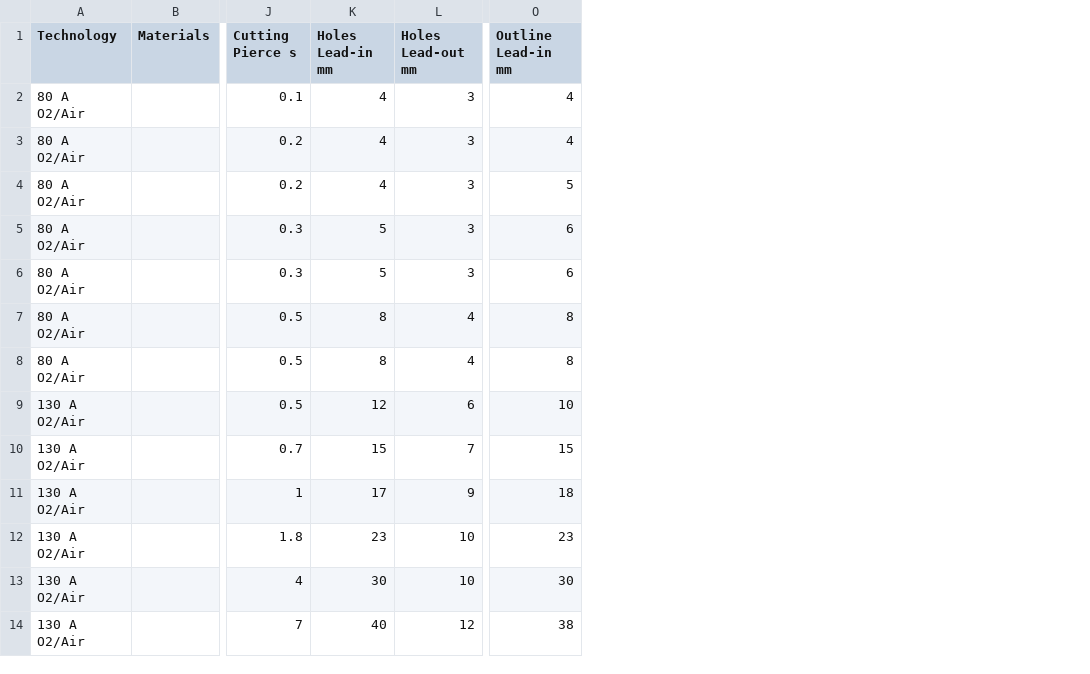
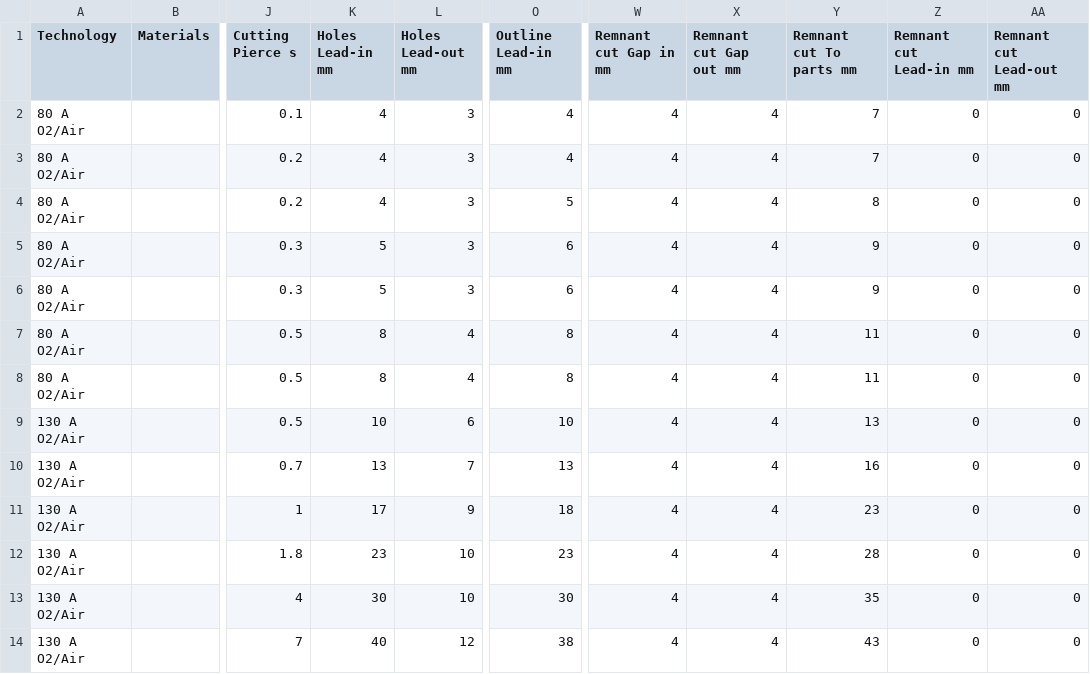
Before and after one commit to M0ti0n/GNEZDO, a CSV file: POST PROCESSOR/HACO-KOMPAKT-plasma/technology.csv, drawn as a sheet; only a part is shown, gaps mark what is left out; the diff names each change by its address in the sheet, - before the commit and + after, or states it on an @@ line.

```diff
--- a/POST PROCESSOR/HACO-KOMPAKT-plasma/technology.csv
+++ b/POST PROCESSOR/HACO-KOMPAKT-plasma/technology.csv
+column W (Remnant cut Gap in mm), rows 2-14: all 4
+column X (Remnant cut Gap out mm), rows 2-14: all 4
+column Y (Remnant cut To parts mm), rows 2-14: 7 | 7 | 8 | 9 | 9 | 11 | 11 | 13 | 16 | 23 | 28 | 35 | 43
+column Z (Remnant cut Lead-in mm), rows 2-14: all 0
+column AA (Remnant cut Lead-out mm), rows 2-14: all 0
-K9 (Holes Lead-in mm): 12
+K9 (Holes Lead-in mm): 10
-K10 (Holes Lead-in mm): 15
+K10 (Holes Lead-in mm): 13
-O10 (Outline Lead-in mm): 15
+O10 (Outline Lead-in mm): 13
```
Also changed, not shown: 2 other files.
